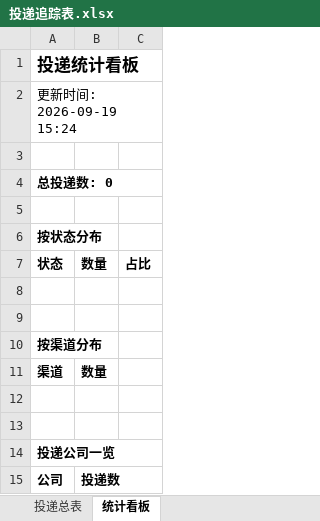
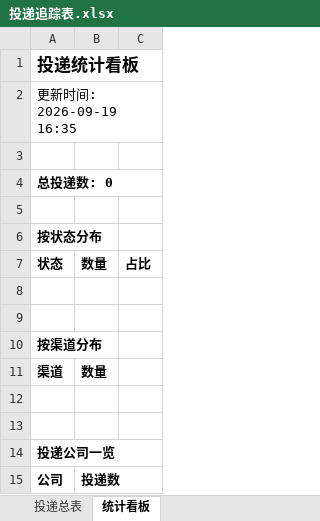
Before and after one commit to 2535396440-dot/wenke-radar, an Excel workbook: reports/投递追踪表.xlsx, sheet 统计看板, drawn as a sheet; values as stored, in another font and other column widths than the file's, no borders; the diff names each change by its address in the sheet, - before the commit and + after, or states it on an @@ line.

Commit message:
📰 秋招雷达日报 2026-09-19

```diff
--- a/reports/投递追踪表.xlsx (sheet 统计看板)
+++ b/reports/投递追踪表.xlsx (sheet 统计看板)
-A2: 更新时间: 2026-09-19 15:24
+A2: 更新时间: 2026-09-19 16:35
```
